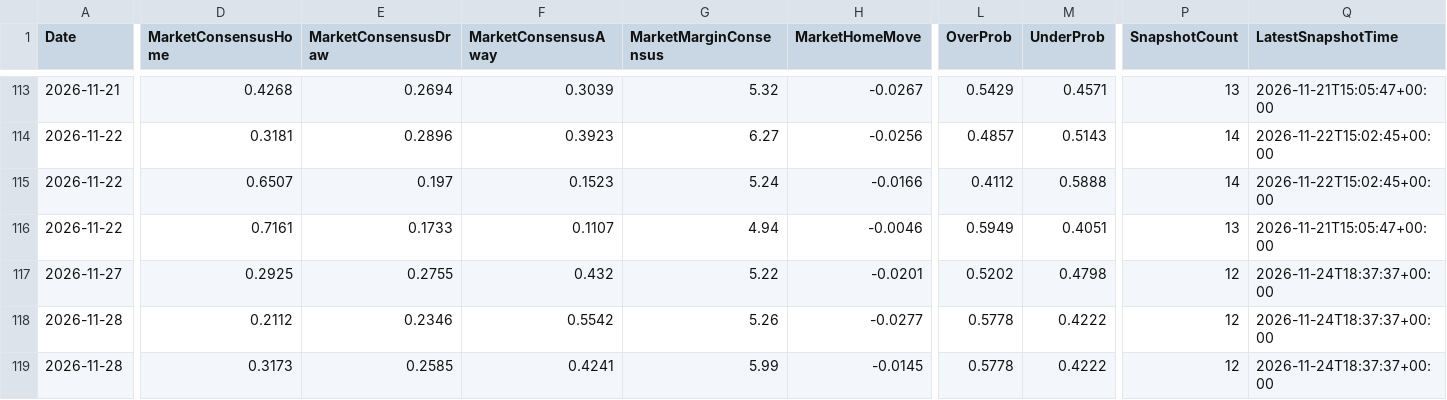
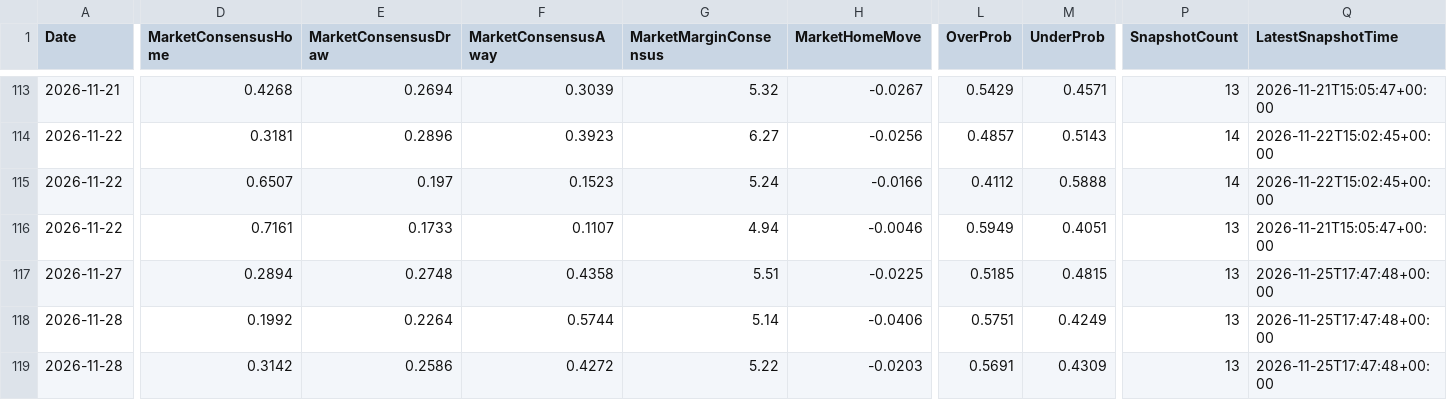
Before and after one commit to gmalbert/ligue-1, a CSV file: data_files/model_features/market_features.csv, drawn as a sheet; only a part is shown, gaps mark what is left out; the diff covers the shown part only; the diff names each change by its address in the sheet, - before the commit and + after, or states it on an @@ line.

```diff
--- a/data_files/model_features/market_features.csv
+++ b/data_files/model_features/market_features.csv
-D117 (MarketConsensusHome): 0.2925
+D117 (MarketConsensusHome): 0.2894
-E117 (MarketConsensusDraw): 0.2755
+E117 (MarketConsensusDraw): 0.2748
-F117 (MarketConsensusAway): 0.432
+F117 (MarketConsensusAway): 0.4358
-G117 (MarketMarginConsensus): 5.22
+G117 (MarketMarginConsensus): 5.51
-H117 (MarketHomeMove): -0.0201
+H117 (MarketHomeMove): -0.0225
-L117 (OverProb): 0.5202
+L117 (OverProb): 0.5185
-M117 (UnderProb): 0.4798
+M117 (UnderProb): 0.4815
-P117:P119 (SnapshotCount): 12
+P117:P119 (SnapshotCount): 13
-Q117:Q119 (LatestSnapshotTime): 2026-11-24T18:37:37+00:00
+Q117:Q119 (LatestSnapshotTime): 2026-11-25T17:47:48+00:00
-D118 (MarketConsensusHome): 0.2112
+D118 (MarketConsensusHome): 0.1992
-E118 (MarketConsensusDraw): 0.2346
+E118 (MarketConsensusDraw): 0.2264
-F118 (MarketConsensusAway): 0.5542
+F118 (MarketConsensusAway): 0.5744
-G118 (MarketMarginConsensus): 5.26
+G118 (MarketMarginConsensus): 5.14
-H118 (MarketHomeMove): -0.0277
+H118 (MarketHomeMove): -0.0406
-L118 (OverProb): 0.5778
+L118 (OverProb): 0.5751
-M118 (UnderProb): 0.4222
+M118 (UnderProb): 0.4249
-D119 (MarketConsensusHome): 0.3173
+D119 (MarketConsensusHome): 0.3142
-E119 (MarketConsensusDraw): 0.2585
+E119 (MarketConsensusDraw): 0.2586
-F119 (MarketConsensusAway): 0.4241
+F119 (MarketConsensusAway): 0.4272
-G119 (MarketMarginConsensus): 5.99
+G119 (MarketMarginConsensus): 5.22
-H119 (MarketHomeMove): -0.0145
+H119 (MarketHomeMove): -0.0203
-L119 (OverProb): 0.5778
+L119 (OverProb): 0.5691
-M119 (UnderProb): 0.4222
+M119 (UnderProb): 0.4309
```
Also changed, not shown: 7 added rows and 69 edited cells elsewhere in this file, data_files/predictions_log.csv, data_files/raw/match_weather.csv, 11 other files.
